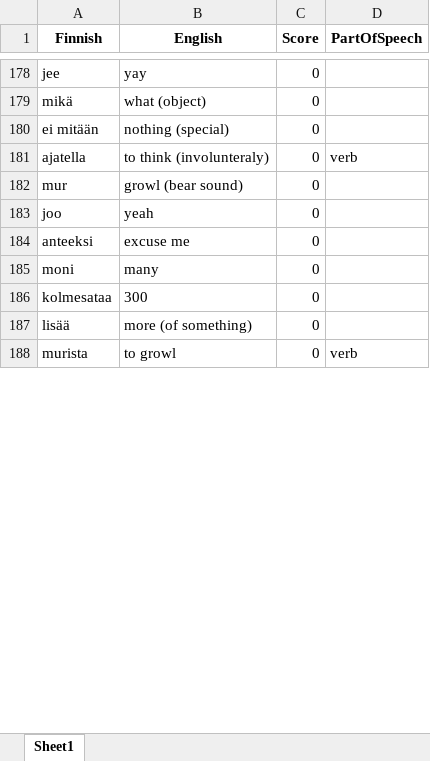
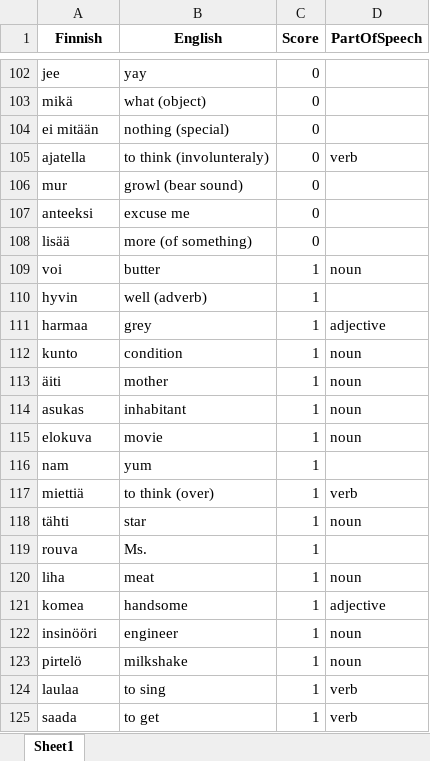
Before and after one commit to teverus/FinnishLearner, an Excel workbook: all_words.xlsx, sheet Sheet1, drawn as a sheet; only a part is shown, gaps mark what is left out; values as stored, in another font and other column widths than the file's, no borders; removed rows and columns are numbered as before the commit, all else as after; the diff covers the shown part only; the diff names each change by its address in the sheet, - before the commit and + after, or states it on an @@ line.

Commit message:
words|verbs are excluded

```diff
--- a/all_words.xlsx (sheet Sheet1)
+++ b/all_words.xlsx (sheet Sheet1)
-row 183: joo | yeah | 0
-row 185: moni | many | 0
-row 186: kolmesataa | 300 | 0
-row 188: murista | to growl | 0 | verb
+row 109: voi | butter | 1 | noun
+row 110: hyvin | well (adverb) | 1
+row 111: harmaa | grey | 1 | adjective
+row 112: kunto | condition | 1 | noun
+row 113: äiti | mother | 1 | noun
+row 114: asukas | inhabitant | 1 | noun
+row 115: elokuva | movie | 1 | noun
+row 116: nam | yum | 1
+row 117: miettiä | to think (over) | 1 | verb
+row 118: tähti | star | 1 | noun
+row 119: rouva | Ms. | 1
+row 120: liha | meat | 1 | noun
+row 121: komea | handsome | 1 | adjective
+row 122: insinööri | engineer | 1 | noun
+row 123: pirtelö | milkshake | 1 | noun
+row 124: laulaa | to sing | 1 | verb
+row 125: saada | to get | 1 | verb
```
Also changed, not shown: 71 added rows, 84 removed rows and 2 edited cells elsewhere in this sheet, 3 other files.
